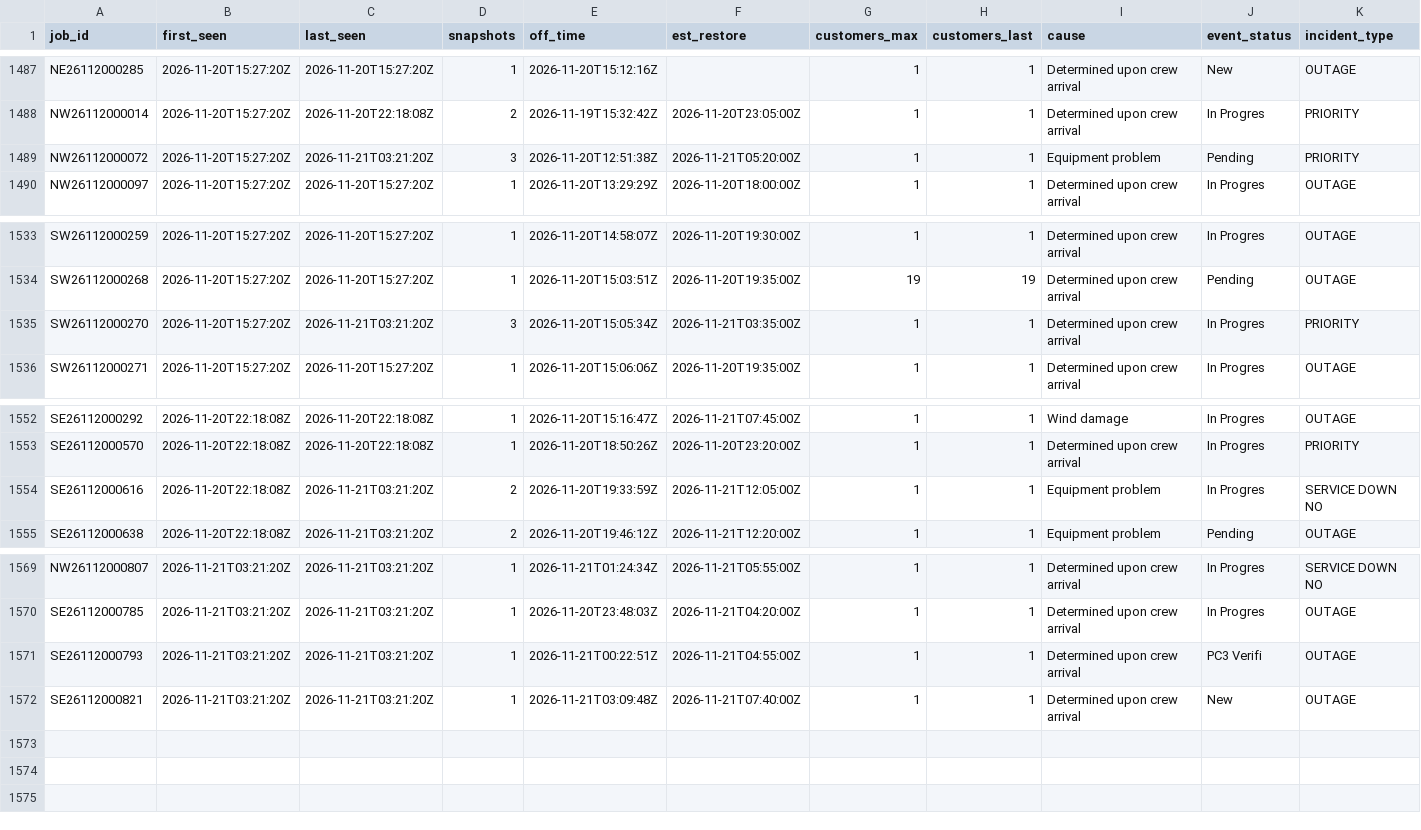
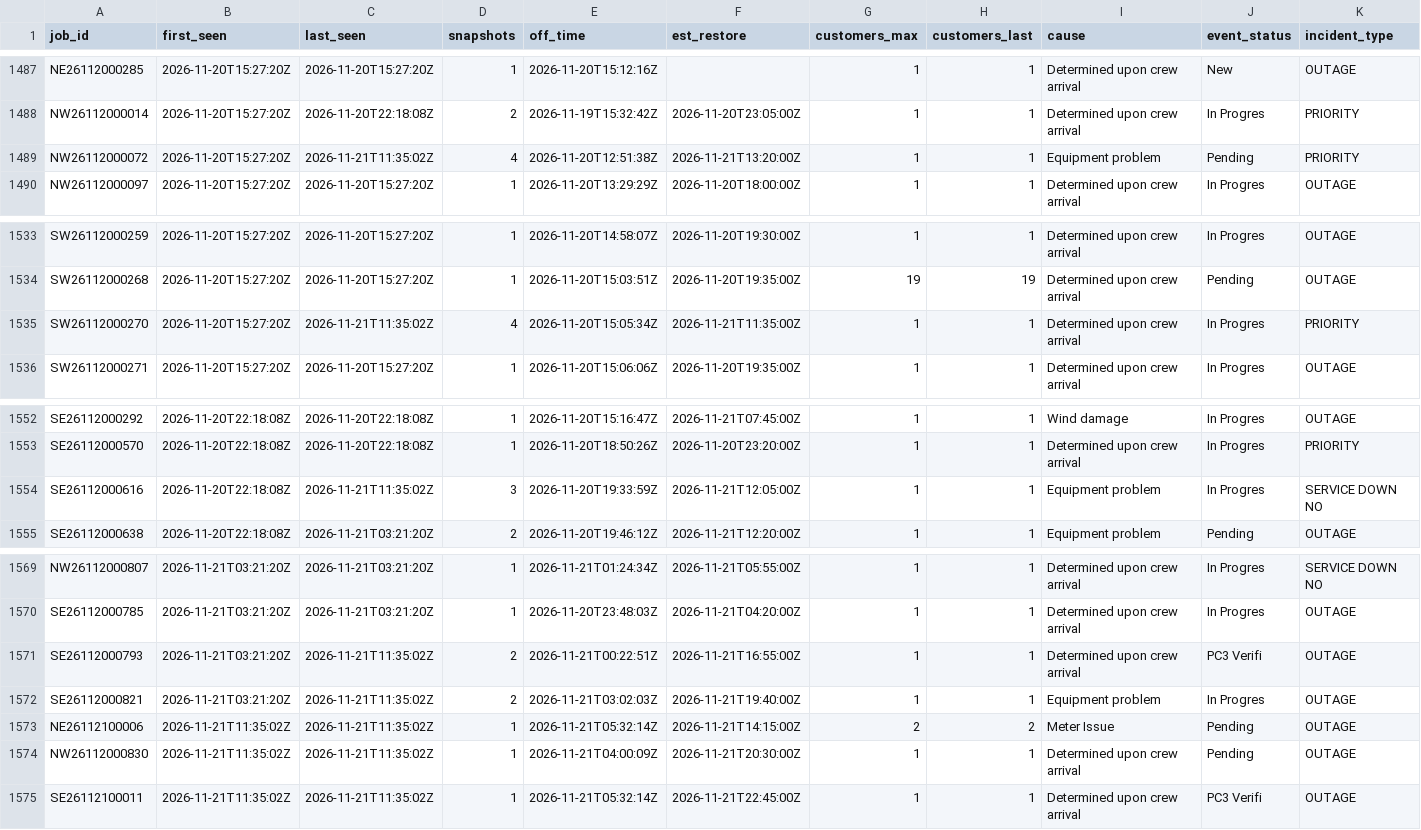
Before and after one commit to wadamcI/dte-outages, a CSV file: dte/history/2026-11.csv, drawn as a sheet; only a part is shown, gaps mark what is left out; rows hold the shown columns only; the diff names each change by its address in the sheet, - before the commit and + after, or states it on an @@ line.

```diff
--- a/dte/history/2026-11.csv
+++ b/dte/history/2026-11.csv
-C1489 (last_seen): 2026-11-21T03:21:20Z
+C1489 (last_seen): 2026-11-21T11:35:02Z
-D1489 (snapshots): 3
+D1489 (snapshots): 4
-F1489 (est_restore): 2026-11-21T05:20:00Z
+F1489 (est_restore): 2026-11-21T13:20:00Z
-C1535 (last_seen): 2026-11-21T03:21:20Z
+C1535 (last_seen): 2026-11-21T11:35:02Z
-D1535 (snapshots): 3
+D1535 (snapshots): 4
-F1535 (est_restore): 2026-11-21T03:35:00Z
+F1535 (est_restore): 2026-11-21T11:35:00Z
-C1554 (last_seen): 2026-11-21T03:21:20Z
+C1554 (last_seen): 2026-11-21T11:35:02Z
-D1554 (snapshots): 2
+D1554 (snapshots): 3
-C1571:C1572 (last_seen): 2026-11-21T03:21:20Z
+C1571:C1572 (last_seen): 2026-11-21T11:35:02Z
-D1571:D1572 (snapshots): 1
+D1571:D1572 (snapshots): 2
-F1571 (est_restore): 2026-11-21T04:55:00Z
+F1571 (est_restore): 2026-11-21T16:55:00Z
-E1572 (off_time): 2026-11-21T03:09:48Z
+E1572 (off_time): 2026-11-21T03:02:03Z
-F1572 (est_restore): 2026-11-21T07:40:00Z
+F1572 (est_restore): 2026-11-21T19:40:00Z
-I1572 (cause): Determined upon crew arrival
+I1572 (cause): Equipment problem
-J1572 (event_status): New
+J1572 (event_status): In Progres
+row 1573: NE26112100006 | 2026-11-21T11:35:02Z | 2026-11-21T11:35:02Z | 1 | 2026-11-21T05:32:14Z | 2026-11-21T14:15:00Z | 2 | 2 | Meter Issue | Pending | OUTAGE
+row 1574: NW26112000830 | 2026-11-21T11:35:02Z | 2026-11-21T11:35:02Z | 1 | 2026-11-21T04:00:09Z | 2026-11-21T20:30:00Z | 1 | 1 | Determined upon crew arrival | Pending | OUTAGE
+row 1575: SE26112100011 | 2026-11-21T11:35:02Z | 2026-11-21T11:35:02Z | 1 | 2026-11-21T05:32:14Z | 2026-11-21T22:45:00Z | 1 | 1 | Determined upon crew arrival | PC3 Verifi | OUTAGE
```
Also changed, not shown: 1 other file.
